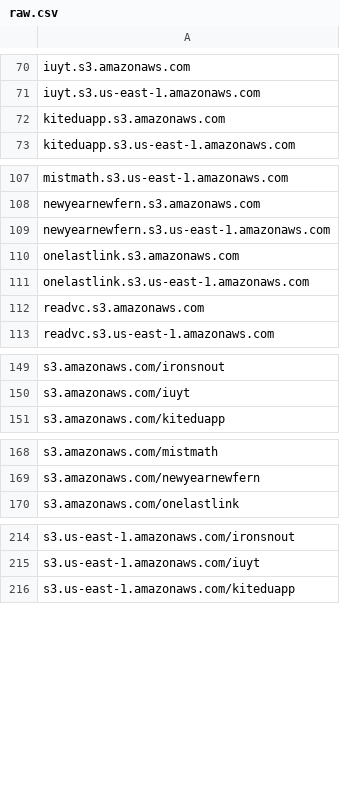
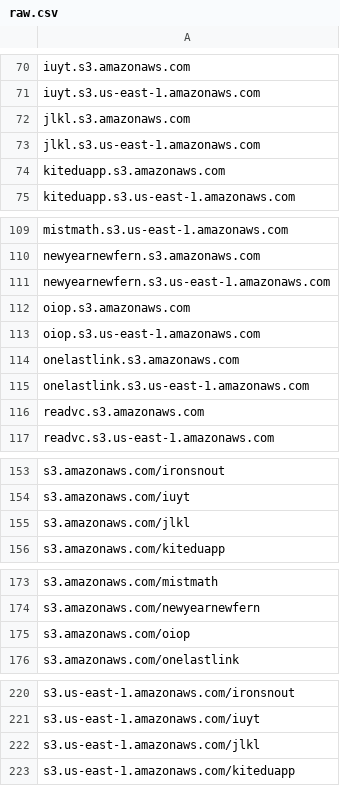
Before and after one commit to 1NobleCyber/ThreatFeed, a CSV file: S3_WebProxies/raw.csv, drawn as a sheet; only a part is shown, gaps mark what is left out; the diff covers the shown part only; the diff names each change by its address in the sheet, - before the commit and + after, or states it on an @@ line.

Commit message:
Add 24 new proxy domains

```diff
--- a/S3_WebProxies/raw.csv
+++ b/S3_WebProxies/raw.csv
+row 72: jlkl.s3.amazonaws.com
+row 73: jlkl.s3.us-east-1.amazonaws.com
+row 112: oiop.s3.amazonaws.com
+row 113: oiop.s3.us-east-1.amazonaws.com
+row 155: s3.amazonaws.com/jlkl
+row 175: s3.amazonaws.com/oiop
+row 222: s3.us-east-1.amazonaws.com/jlkl
```
Also changed, not shown: 1 added row elsewhere in this file.
